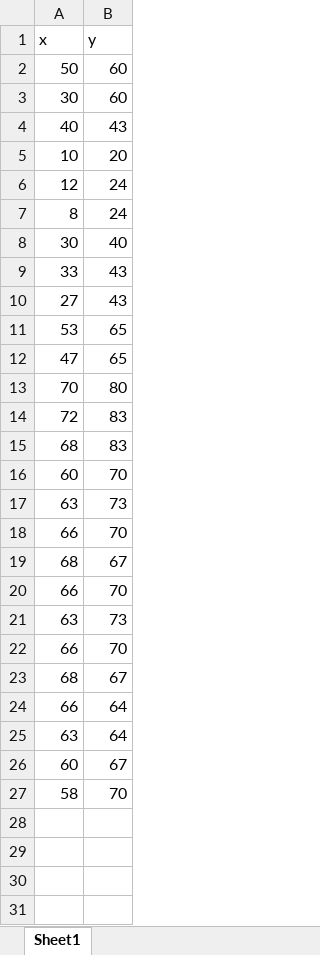
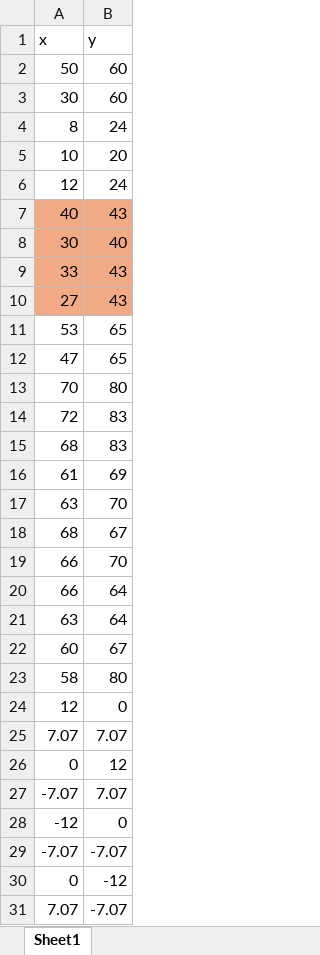
Before and after one commit to Omarowich/Bachelor-Thesis, an Excel workbook: RandXY3 (many geometrics).xlsx, sheet Sheet1, drawn as a sheet; values as stored, in another font and other column widths than the file's, no borders; charts and pictures not drawn; removed rows and columns are numbered as before the commit, all else as after; the diff names each change by its address in the sheet, - before the commit and + after, or states it on an @@ line.

```diff
--- a/RandXY3 (many geometrics).xlsx (sheet Sheet1)
+++ b/RandXY3 (many geometrics).xlsx (sheet Sheet1)
@@ row 7 moved to row 4: 8 @@
@@ row 4 moved to row 7: 40 @@
-A8:B10 fill: none
+A8:B10 fill: #F2AA84
-row 16: 60 | 70
+row 16: 61 | 69
-B17 (y): 73
+B17 (y): 70
-row 18: 66 | 70
-row 21: 63 | 73
-row 22: 66 | 70
-row 23: 68 | 67
-B23 (y): 70
+B23 (y): 80
+row 24: 12 | 0
+row 25: 7.07 | 7.07
+row 26: 0 | 12
+row 27: -7.07 | 7.07
+row 28: -12 | 0
+row 29: -7.07 | -7.07
+row 30: 0 | -12
+row 31: 7.07 | -7.07
```
Also changed, not shown: charts or pictures, 1 other file.
